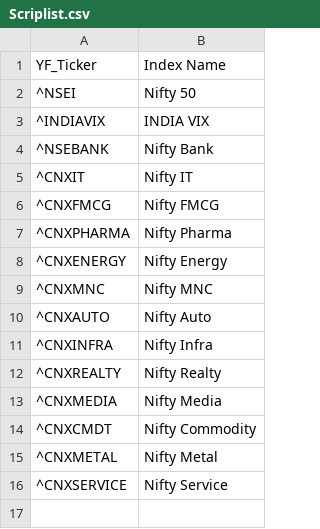
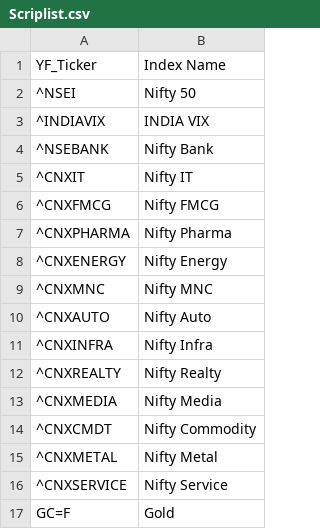
Before and after one commit to SeGa1109/Exponency, a CSV file: FINPRRO/Scriplist.csv, drawn as a sheet.

Commit message:
FINNPRO Push 12_09

```diff
--- a/FINPRRO/Scriplist.csv
+++ b/FINPRRO/Scriplist.csv
@@ -16 +16,2 @@
 ^CNXSERVICE,Nifty Service
+GC=F,Gold
```
